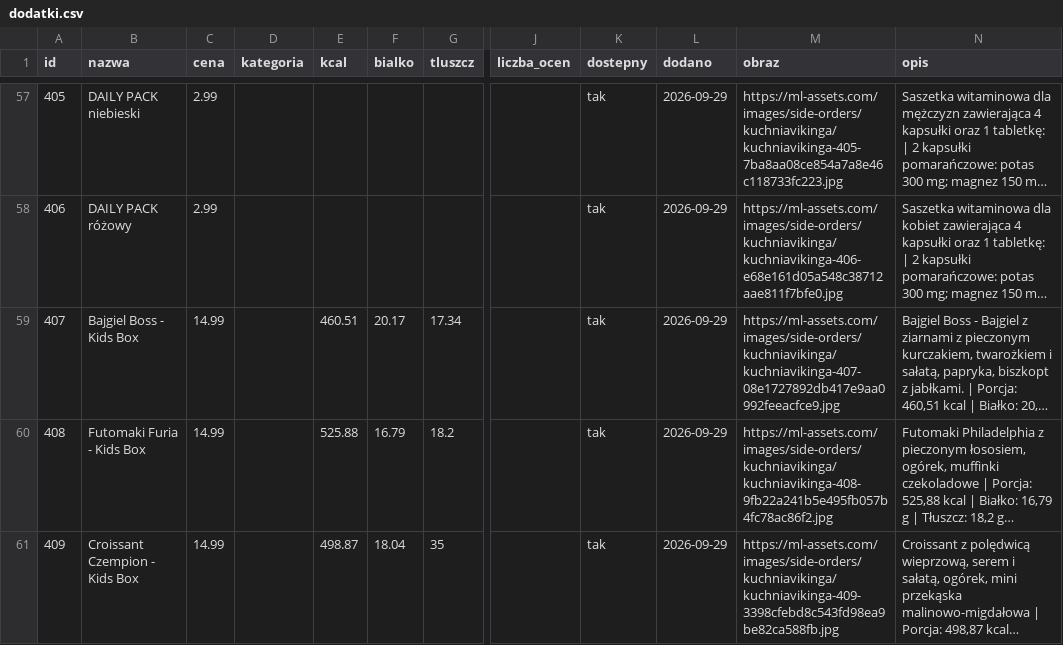
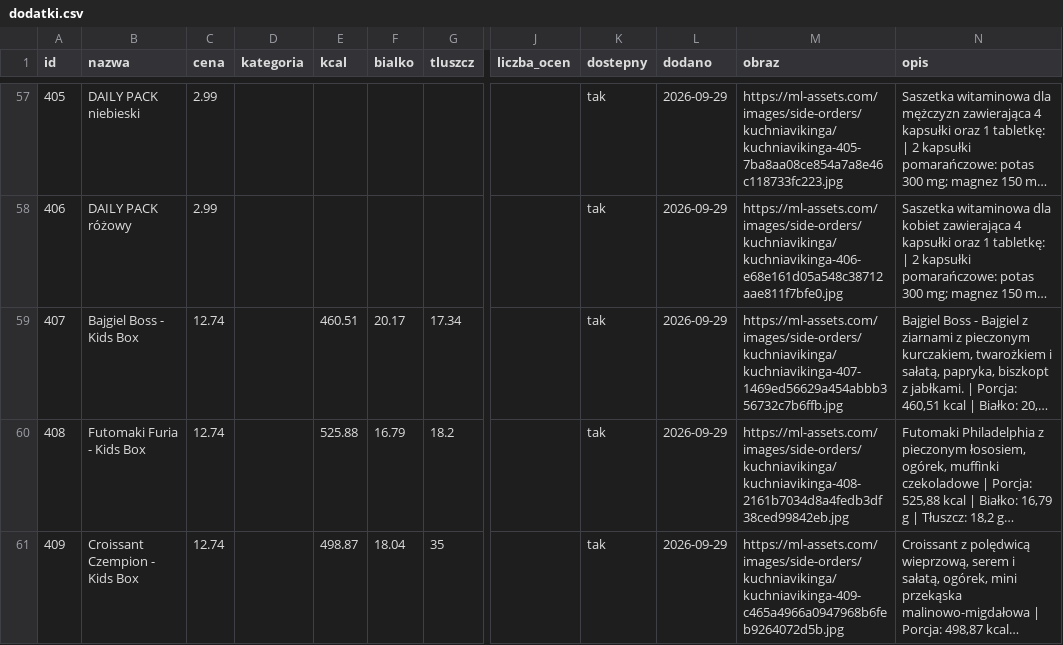
Before and after one commit to Mysttic/mysttic-diets, a CSV file: data/dodatki.csv, drawn as a sheet; only a part is shown, gaps mark what is left out; long unchanged cells end in …; the diff covers the shown part only; the diff names each change by its address in the sheet, - before the commit and + after, or states it on an @@ line.

```diff
--- a/data/dodatki.csv
+++ b/data/dodatki.csv
-C59:C61 (cena): 14.99
+C59:C61 (cena): 12.74
-M59 (obraz): https://ml-assets.com/images/side-orders/kuchniavikinga/kuchniavikinga-407-08e1727892db417e9aa0992feeacfce9.jpg
+M59 (obraz): https://ml-assets.com/images/side-orders/kuchniavikinga/kuchniavikinga-407-1469ed56629a454abbb356732c7b6ffb.jpg
-M60 (obraz): https://ml-assets.com/images/side-orders/kuchniavikinga/kuchniavikinga-408-9fb22a241b5e495fb057b4fc78ac86f2.jpg
+M60 (obraz): https://ml-assets.com/images/side-orders/kuchniavikinga/kuchniavikinga-408-2161b7034d8a4fedb3df38ced99842eb.jpg
-M61 (obraz): https://ml-assets.com/images/side-orders/kuchniavikinga/kuchniavikinga-409-3398cfebd8c543fd98ea9be82ca588fb.jpg
+M61 (obraz): https://ml-assets.com/images/side-orders/kuchniavikinga/kuchniavikinga-409-c465a4966a0947968b6feb9264072d5b.jpg
```
Also changed, not shown: 2 added rows and 29 edited cells elsewhere in this file, data/diety.csv, data/log.csv, 7 other files.
